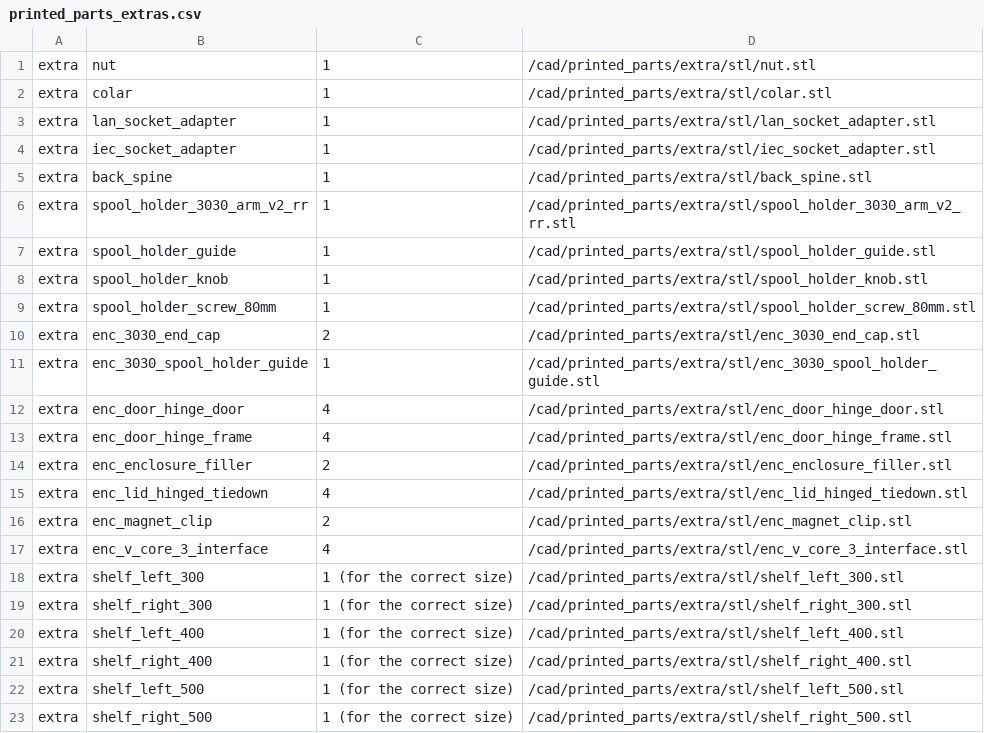
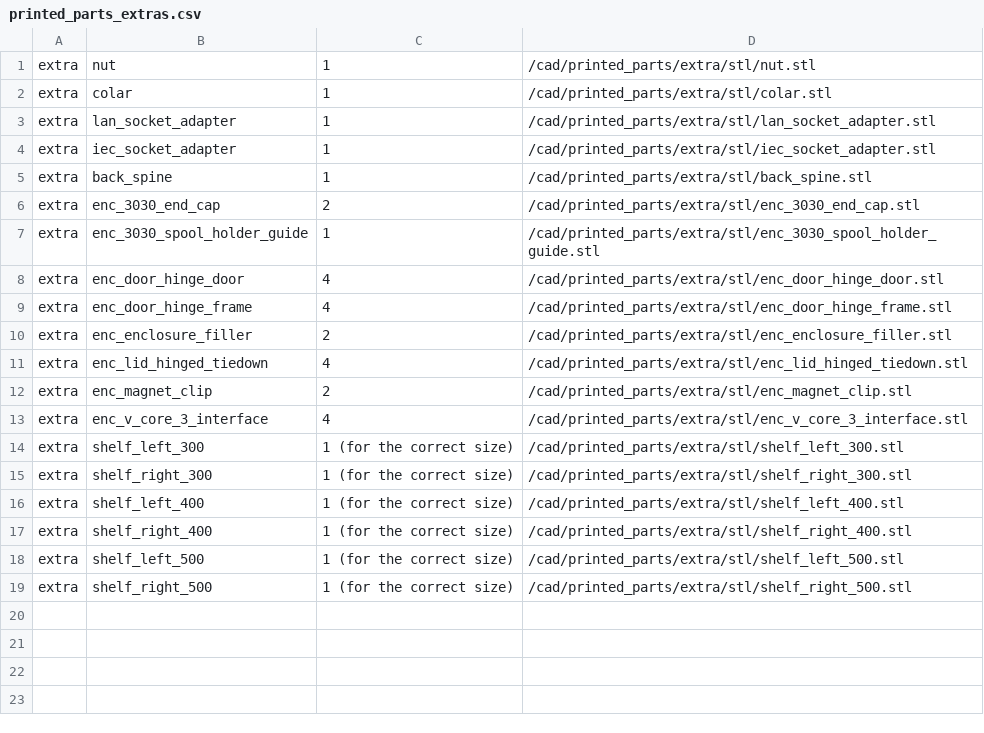
Before and after one commit to Rat-Rig/V-core-3, a CSV file: docs/src/bom/printed_parts_extras.csv, drawn as a sheet.

Commit message:
move old spool holder to the  directory

```diff
--- a/docs/src/bom/printed_parts_extras.csv
+++ b/docs/src/bom/printed_parts_extras.csv
@@ -5,6 +5,2 @@ extra,iec_socket_adapter,1,/cad/printed_parts/extra/stl/iec_socket_adapter.stl
 extra,back_spine,1,/cad/printed_parts/extra/stl/back_spine.stl
-extra,spool_holder_3030_arm_v2_rr,1,/cad/printed_parts/extra/stl/spool_holder_3030_arm_v2_rr.stl
-extra,spool_holder_guide,1,/cad/printed_parts/extra/stl/spool_holder_guide.stl
-extra,spool_holder_knob,1,/cad/printed_parts/extra/stl/spool_holder_knob.stl
-extra,spool_holder_screw_80mm,1,/cad/printed_parts/extra/stl/spool_holder_screw_80mm.stl
 extra,enc_3030_end_cap,2,/cad/printed_parts/extra/stl/enc_3030_end_cap.stl
```
Also changed, not shown: 9 other files.
